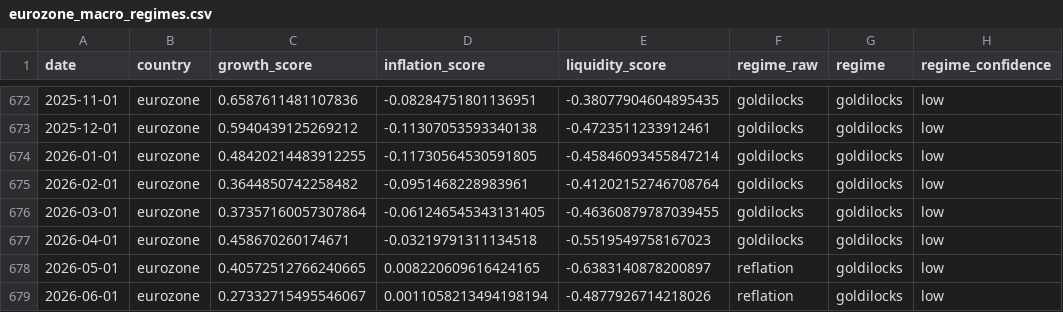
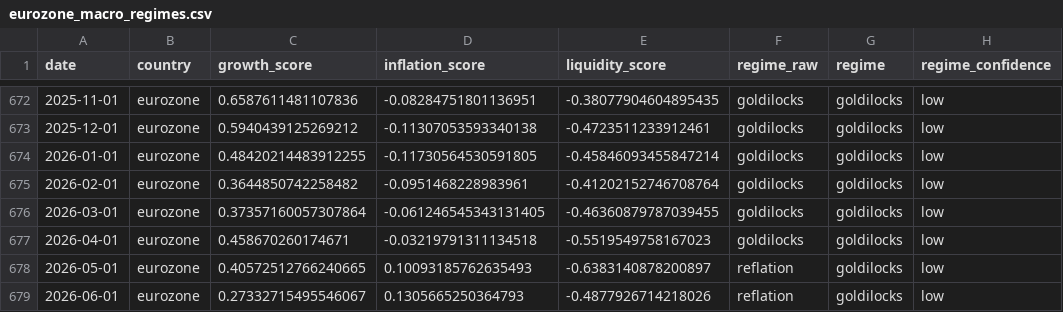
Before and after one commit to Ethan4Zhou/Global-Macro-Monitor, a CSV file: data/processed/eurozone_macro_regimes.csv, drawn as a sheet; only a part is shown, gaps mark what is left out; the diff names each change by its address in the sheet, - before the commit and + after, or states it on an @@ line.

```diff
--- a/data/processed/eurozone_macro_regimes.csv
+++ b/data/processed/eurozone_macro_regimes.csv
-D678 (inflation_score): 0.008220609616424165
+D678 (inflation_score): 0.10093185762635493
-D679 (inflation_score): 0.0011058213494198194
+D679 (inflation_score): 0.1305665250364793
```
Also changed, not shown: data/processed/eurozone_macro_features.csv, data/processed/eurozone_valuation_features.csv, 25 other files.
